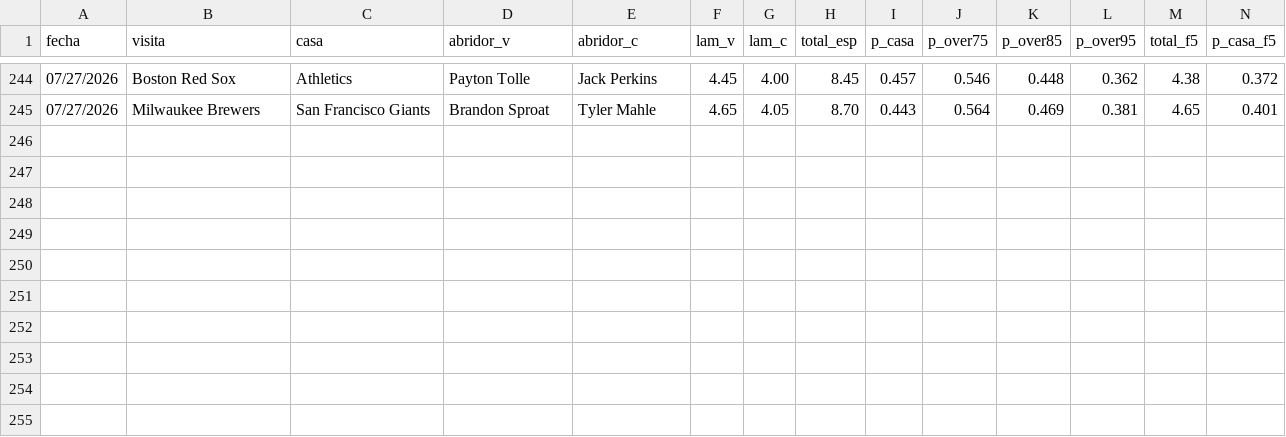
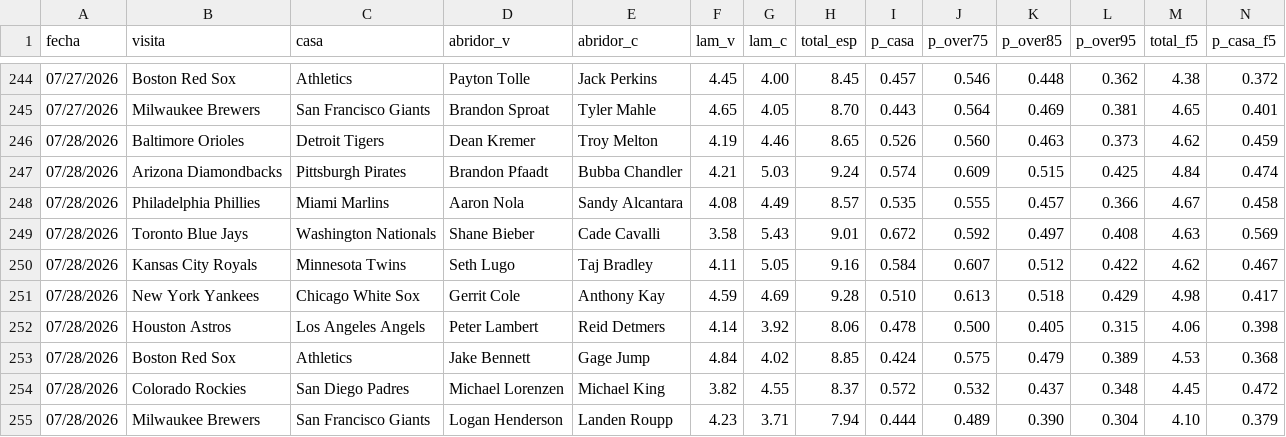
Before and after one commit to Robert123712/MODELO-MLB-V02, a CSV file: predicciones.csv, drawn as a sheet; only a part is shown, gaps mark what is left out; rows hold the shown columns only; the diff names each change by its address in the sheet, - before the commit and + after, or states it on an @@ line.

```diff
--- a/predicciones.csv
+++ b/predicciones.csv
+row 246: 07/28/2026 | Baltimore Orioles | Detroit Tigers | Dean Kremer | Troy Melton | 4.19 | 4.46 | 8.65 | 0.526 | 0.560 | 0.463 | 0.373 | 4.62 | 0.459
+row 247: 07/28/2026 | Arizona Diamondbacks | Pittsburgh Pirates | Brandon Pfaadt | Bubba Chandler | 4.21 | 5.03 | 9.24 | 0.574 | 0.609 | 0.515 | 0.425 | 4.84 | 0.474
+row 248: 07/28/2026 | Philadelphia Phillies | Miami Marlins | Aaron Nola | Sandy Alcantara | 4.08 | 4.49 | 8.57 | 0.535 | 0.555 | 0.457 | 0.366 | 4.67 | 0.458
+row 249: 07/28/2026 | Toronto Blue Jays | Washington Nationals | Shane Bieber | Cade Cavalli | 3.58 | 5.43 | 9.01 | 0.672 | 0.592 | 0.497 | 0.408 | 4.63 | 0.569
+row 250: 07/28/2026 | Kansas City Royals | Minnesota Twins | Seth Lugo | Taj Bradley | 4.11 | 5.05 | 9.16 | 0.584 | 0.607 | 0.512 | 0.422 | 4.62 | 0.467
+row 251: 07/28/2026 | New York Yankees | Chicago White Sox | Gerrit Cole | Anthony Kay | 4.59 | 4.69 | 9.28 | 0.510 | 0.613 | 0.518 | 0.429 | 4.98 | 0.417
+row 252: 07/28/2026 | Houston Astros | Los Angeles Angels | Peter Lambert | Reid Detmers | 4.14 | 3.92 | 8.06 | 0.478 | 0.500 | 0.405 | 0.315 | 4.06 | 0.398
+row 253: 07/28/2026 | Boston Red Sox | Athletics | Jake Bennett | Gage Jump | 4.84 | 4.02 | 8.85 | 0.424 | 0.575 | 0.479 | 0.389 | 4.53 | 0.368
+row 254: 07/28/2026 | Colorado Rockies | San Diego Padres | Michael Lorenzen | Michael King | 3.82 | 4.55 | 8.37 | 0.572 | 0.532 | 0.437 | 0.348 | 4.45 | 0.472
+row 255: 07/28/2026 | Milwaukee Brewers | San Francisco Giants | Logan Henderson | Landen Roupp | 4.23 | 3.71 | 7.94 | 0.444 | 0.489 | 0.390 | 0.304 | 4.10 | 0.379
```
Also changed, not shown: 1 other file.
